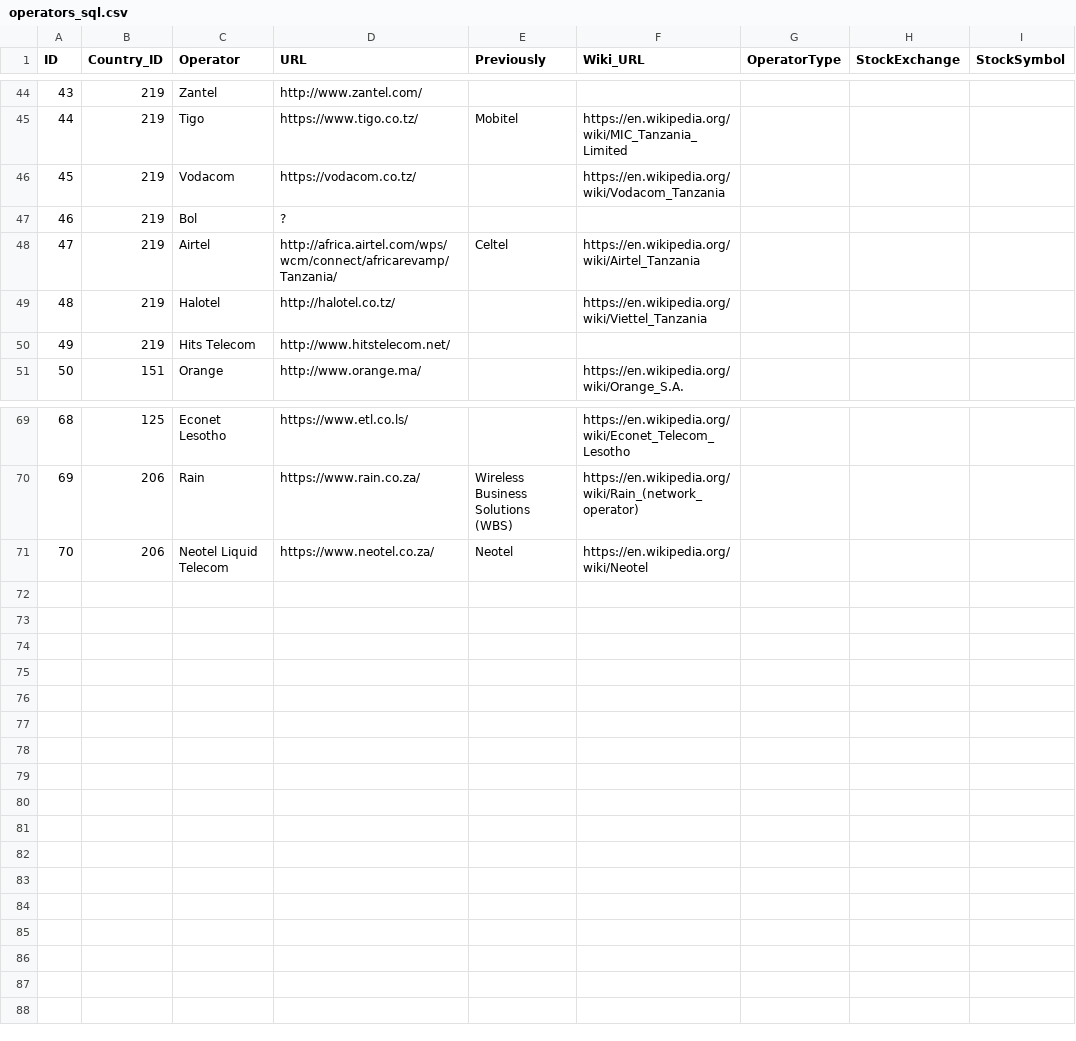
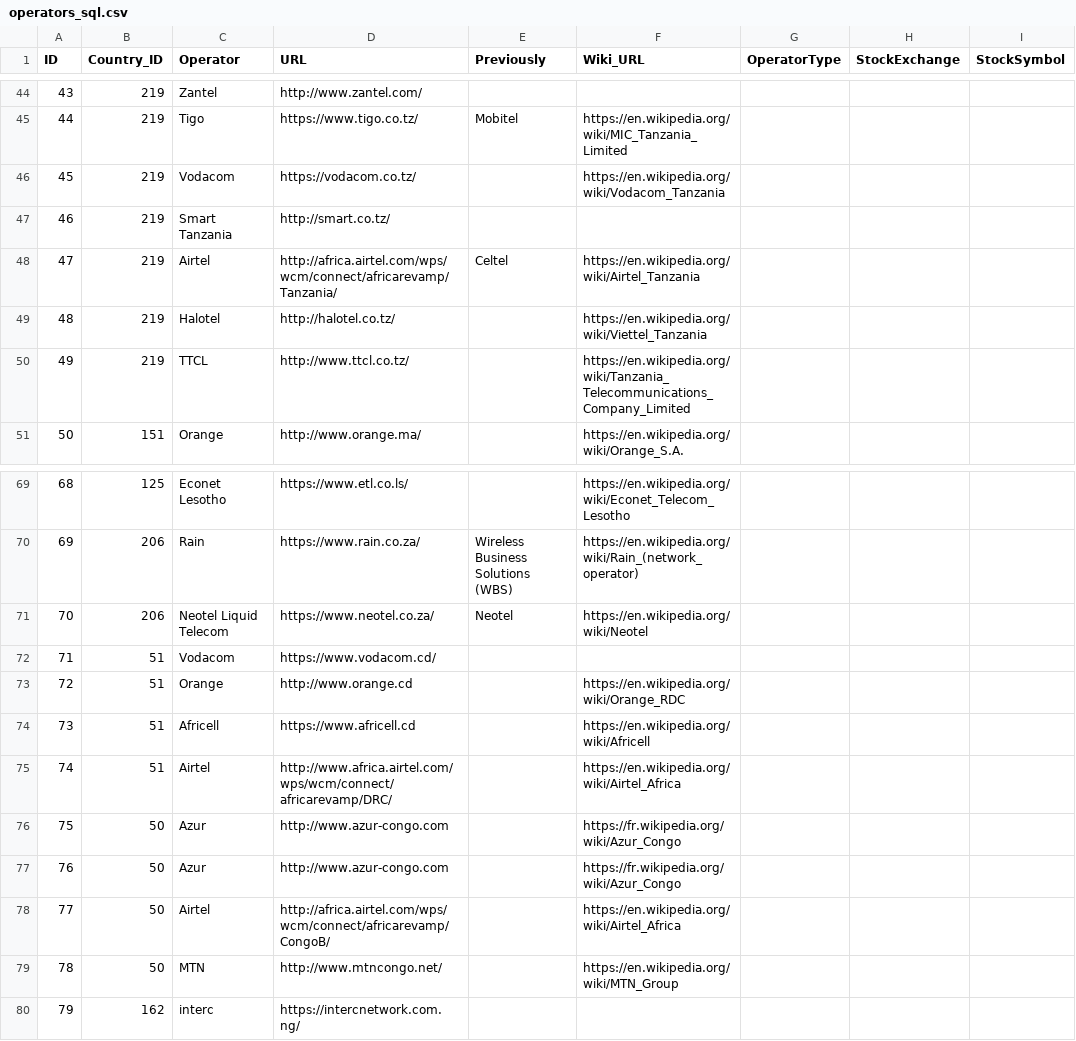
Before and after one commit to open-telecom-data/spectrum-assignments, a CSV file: spectrum-chart/csv/operators_sql.csv, drawn as a sheet; only a part is shown, gaps mark what is left out.

```diff
--- a/spectrum-chart/csv/operators_sql.csv
+++ b/spectrum-chart/csv/operators_sql.csv
@@ -46,6 +46,6 @@ ID,Country_ID,Operator,URL,Previously,Wiki_URL,OperatorType,StockExchange,StockS
 45,219,Vodacom,https://vodacom.co.tz/,"",https://en.wikipedia.org/wiki/Vodacom_Tanzania,,,
-46,219,Bol,?,"","",,,
+46,219,"Smart Tanzania",http://smart.co.tz/,"","",,,
 47,219,Airtel,http://africa.airtel.com/wps/wcm/connect/africarevamp/Tanzania/,Celtel,https://en.wikipedia.org/wiki/Airtel_Tanzania,,,
 48,219,Halotel,http://halotel.co.tz/,"",https://en.wikipedia.org/wiki/Viettel_Tanzania,,,
-49,219,"Hits Telecom",http://www.hitstelecom.net/,"","",,,
+49,219,TTCL,http://www.ttcl.co.tz/,"",https://en.wikipedia.org/wiki/Tanzania_Telecommunications_Company_Limited,,,
 50,151,Orange,http://www.orange.ma/,"",https://en.wikipedia.org/wiki/Orange_S.A.,,,
@@ -71 +71,10 @@ ID,Country_ID,Operator,URL,Previously,Wiki_URL,OperatorType,StockExchange,StockS
 70,206,"Neotel Liquid Telecom",https://www.neotel.co.za/,Neotel,https://en.wikipedia.org/wiki/Neotel,,,
+71,51,Vodacom,https://www.vodacom.cd/,,"",,,
+72,51,Orange,http://www.orange.cd,,https://en.wikipedia.org/wiki/Orange_RDC,,,
+73,51,Africell,https://www.africell.cd,,https://en.wikipedia.org/wiki/Africell,,,
+74,51,Airtel,http://www.africa.airtel.com/wps/wcm/connect/africarevamp/DRC/,,https://en.wikipedia.org/wiki/Airtel_Africa,,,
+75,50,Azur,http://www.azur-congo.com,,https://fr.wikipedia.org/wiki/Azur_Congo,,,
+76,50,Azur,http://www.azur-congo.com,,https://fr.wikipedia.org/wiki/Azur_Congo,,,
+77,50,Airtel,http://africa.airtel.com/wps/wcm/connect/africarevamp/CongoB/,,https://en.wikipedia.org/wiki/Airtel_Africa,,,
+78,50,MTN,http://www.mtncongo.net/,,https://en.wikipedia.org/wiki/MTN_Group,,,
+79,162,interc,https://intercnetwork.com.ng/,,"",,,
```
Also changed, not shown: spectrum-chart/csv/freqAssignment_sql.csv, spectrum-chart/csv/owner_sql.csv, 6 other files.
